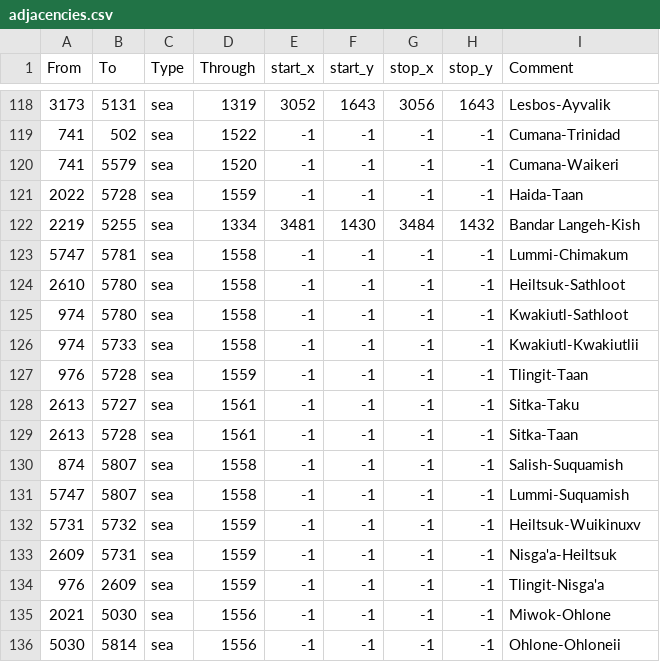
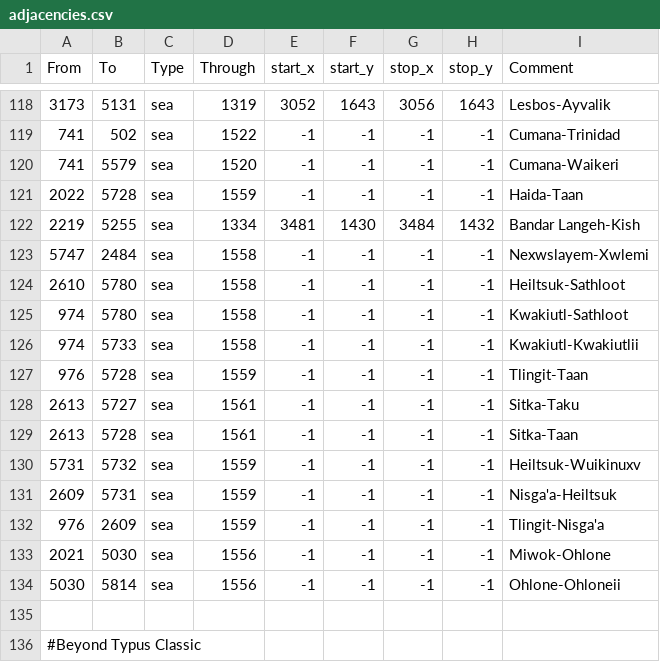
Before and after one commit to AlejandroGiner/Lux-in-Tenebris, a CSV file: map/adjacencies.csv, drawn as a sheet; only a part is shown, gaps mark what is left out; the shorter side is filled out with more unchanged rows.

```diff
--- a/map/adjacencies.csv
+++ b/map/adjacencies.csv
@@ -122,3 +122,3 @@ From;To;Type;Through;start_x;start_y;stop_x;stop_y;Comment
 2219;5255;sea;1334;3481;1430;3484;1432;Bandar Langeh-Kish
-5747;5781;sea;1558;-1;-1;-1;-1;Lummi-Chimakum
+5747;2484;sea;1558;-1;-1;-1;-1;Nexwslayem-Xwlemi
 2610;5780;sea;1558;-1;-1;-1;-1;Heiltsuk-Sathloot
@@ -129,4 +129,2 @@ From;To;Type;Through;start_x;start_y;stop_x;stop_y;Comment
 2613;5728;sea;1561;-1;-1;-1;-1;Sitka-Taan
-874;5807;sea;1558;-1;-1;-1;-1;Salish-Suquamish
-5747;5807;sea;1558;-1;-1;-1;-1;Lummi-Suquamish
 5731;5732;sea;1559;-1;-1;-1;-1;Heiltsuk-Wuikinuxv
```
Also changed, not shown: map/definition.csv, 44 other files.
